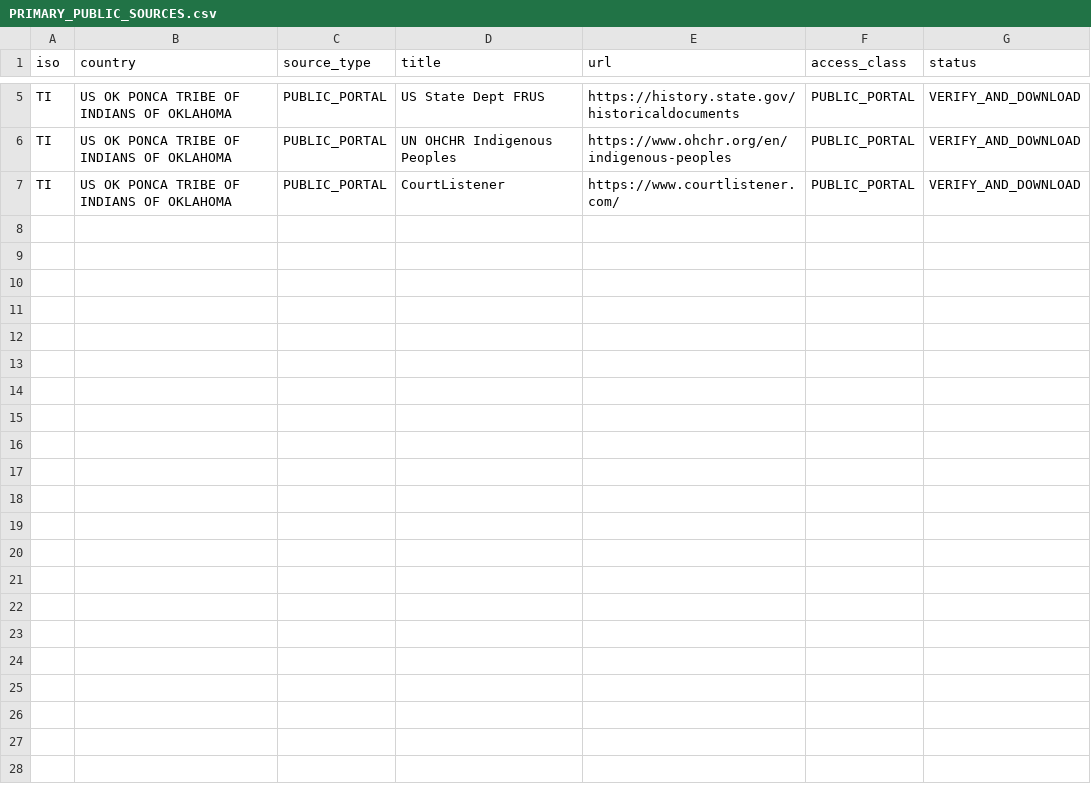
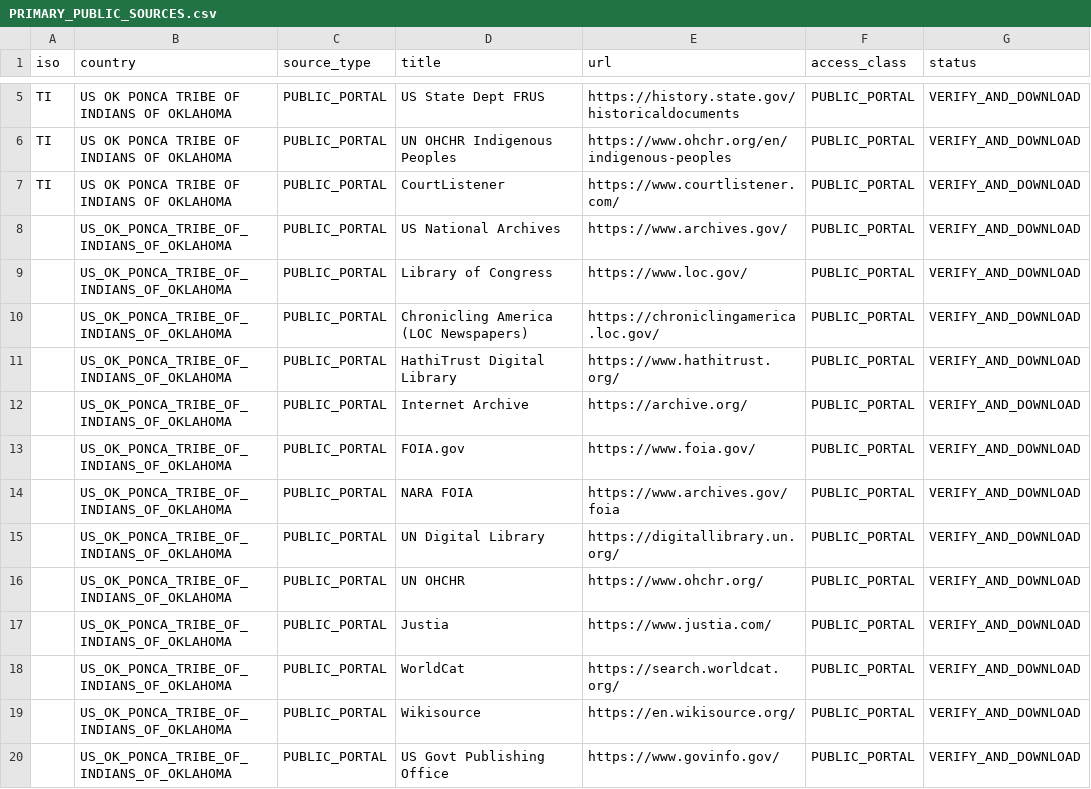
Before and after one commit to GlobalRestitutionAlliance/turtle-island-us-ok-ponca-tribe-of-indians-of-oklahoma-master-litigation, a CSV file: 03_Evidentiary_Exhibits/PRIMARY_PUBLIC_SOURCES.csv, drawn as a sheet; only a part is shown, gaps mark what is left out; the diff names each change by its address in the sheet, - before the commit and + after, or states it on an @@ line.

Commit message:
Expand primary public source registries (Batch 2)

```diff
--- a/03_Evidentiary_Exhibits/PRIMARY_PUBLIC_SOURCES.csv
+++ b/03_Evidentiary_Exhibits/PRIMARY_PUBLIC_SOURCES.csv
+row 8:  | US_OK_PONCA_TRIBE_OF_INDIANS_OF_OKLAHOMA | PUBLIC_PORTAL | US National Archives | https://www.archives.gov/ | PUBLIC_PORTAL | VERIFY_AND_DOWNLOAD
+row 9:  | US_OK_PONCA_TRIBE_OF_INDIANS_OF_OKLAHOMA | PUBLIC_PORTAL | Library of Congress | https://www.loc.gov/ | PUBLIC_PORTAL | VERIFY_AND_DOWNLOAD
+row 10:  | US_OK_PONCA_TRIBE_OF_INDIANS_OF_OKLAHOMA | PUBLIC_PORTAL | Chronicling America (LOC Newspapers) | https://chroniclingamerica.loc.gov/ | PUBLIC_PORTAL | VERIFY_AND_DOWNLOAD
+row 11:  | US_OK_PONCA_TRIBE_OF_INDIANS_OF_OKLAHOMA | PUBLIC_PORTAL | HathiTrust Digital Library | https://www.hathitrust.org/ | PUBLIC_PORTAL | VERIFY_AND_DOWNLOAD
+row 12:  | US_OK_PONCA_TRIBE_OF_INDIANS_OF_OKLAHOMA | PUBLIC_PORTAL | Internet Archive | https://archive.org/ | PUBLIC_PORTAL | VERIFY_AND_DOWNLOAD
+row 13:  | US_OK_PONCA_TRIBE_OF_INDIANS_OF_OKLAHOMA | PUBLIC_PORTAL | FOIA.gov | https://www.foia.gov/ | PUBLIC_PORTAL | VERIFY_AND_DOWNLOAD
+row 14:  | US_OK_PONCA_TRIBE_OF_INDIANS_OF_OKLAHOMA | PUBLIC_PORTAL | NARA FOIA | https://www.archives.gov/foia | PUBLIC_PORTAL | VERIFY_AND_DOWNLOAD
+row 15:  | US_OK_PONCA_TRIBE_OF_INDIANS_OF_OKLAHOMA | PUBLIC_PORTAL | UN Digital Library | https://digitallibrary.un.org/ | PUBLIC_PORTAL | VERIFY_AND_DOWNLOAD
+row 16:  | US_OK_PONCA_TRIBE_OF_INDIANS_OF_OKLAHOMA | PUBLIC_PORTAL | UN OHCHR | https://www.ohchr.org/ | PUBLIC_PORTAL | VERIFY_AND_DOWNLOAD
+row 17:  | US_OK_PONCA_TRIBE_OF_INDIANS_OF_OKLAHOMA | PUBLIC_PORTAL | Justia | https://www.justia.com/ | PUBLIC_PORTAL | VERIFY_AND_DOWNLOAD
+row 18:  | US_OK_PONCA_TRIBE_OF_INDIANS_OF_OKLAHOMA | PUBLIC_PORTAL | WorldCat | https://search.worldcat.org/ | PUBLIC_PORTAL | VERIFY_AND_DOWNLOAD
+row 19:  | US_OK_PONCA_TRIBE_OF_INDIANS_OF_OKLAHOMA | PUBLIC_PORTAL | Wikisource | https://en.wikisource.org/ | PUBLIC_PORTAL | VERIFY_AND_DOWNLOAD
+row 20:  | US_OK_PONCA_TRIBE_OF_INDIANS_OF_OKLAHOMA | PUBLIC_PORTAL | US Govt Publishing Office | https://www.govinfo.gov/ | PUBLIC_PORTAL | VERIFY_AND_DOWNLOAD
```
Also changed, not shown: 2 other files.
